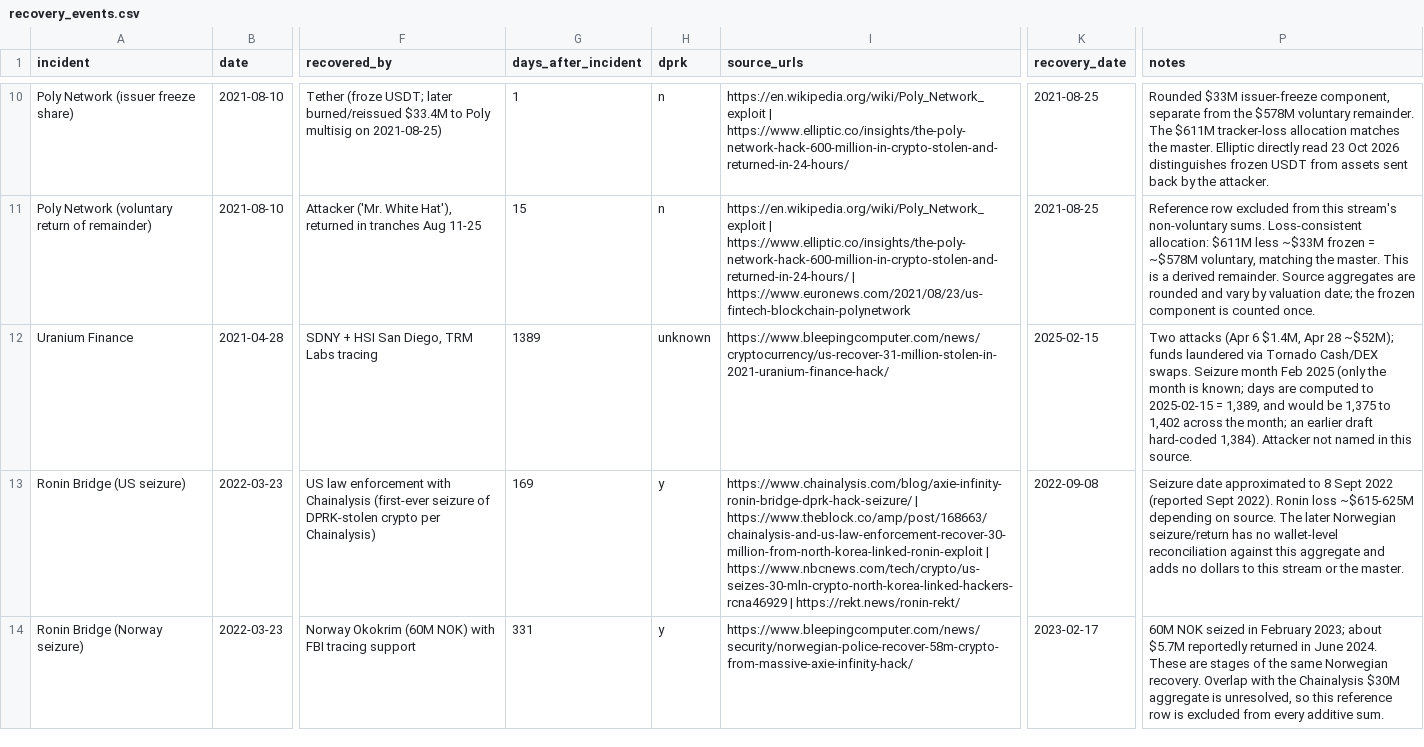
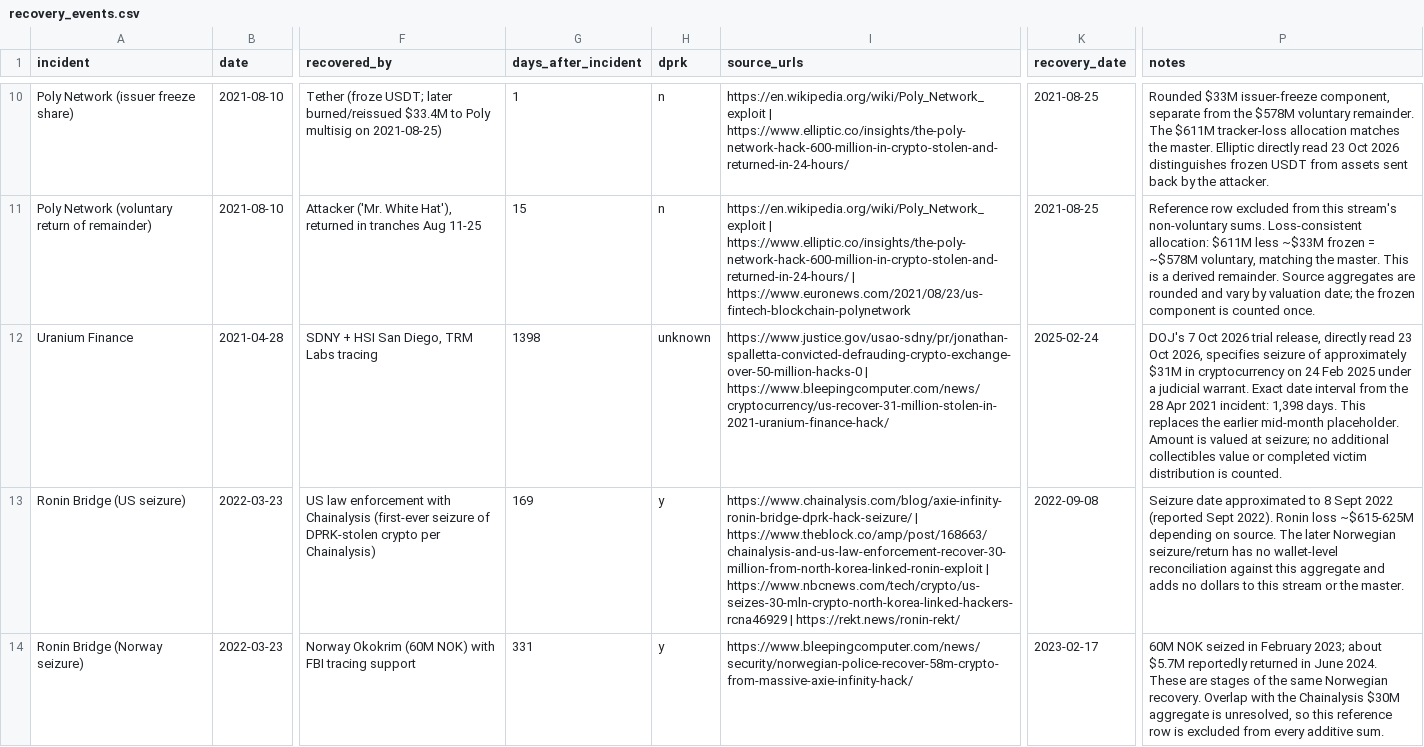
Before and after one commit to DicksonWu654/after-the-hack, a CSV file: data/recovery_events.csv, drawn as a sheet; only a part is shown, gaps mark what is left out; the diff names each change by its address in the sheet, - before the commit and + after, or states it on an @@ line.

```diff
--- a/data/recovery_events.csv
+++ b/data/recovery_events.csv
-G12 (days_after_incident): 1389
+G12 (days_after_incident): 1398
-I12 (source_urls): https://www.bleepingcomputer.com/news/cryptocurrency/us-recover-31-million-stolen-in-2021-uranium-finance-hack/
+I12 (source_urls): https://www.justice.gov/usao-sdny/pr/jonathan-spalletta-convicted-defrauding-crypto-exchange-over-50-million-hacks-0 | https://www.bleepingcomputer.com/news/cryptocurrency/us-recover-31-million-stolen-in-2021-uranium-finance-hack/
-K12 (recovery_date): 2025-02-15
+K12 (recovery_date): 2025-02-24
-P12 (notes): Two attacks (Apr 6 $1.4M, Apr 28 ~$52M); funds laundered via Tornado Cash/DEX swaps. Seizure month Feb 2025 (only the month is known; days are computed to 2025-02-15 = 1,389, and would be 1,375 to 1,402 across the month; an earlier draft hard-coded 1,384). Attacker not named in this source.
+P12 (notes): DOJ's 7 Oct 2026 trial release, directly read 23 Oct 2026, specifies seizure of approximately $31M in cryptocurrency on 24 Feb 2025 under a judicial warrant. Exact date interval from the 28 Apr 2021 incident: 1,398 days. This replaces the earlier mid-month placeholder. Amount is valued at seizure; no additional collectibles value or completed victim distribution is counted.
```
Also changed, not shown: site/data/recovery_by_year.csv, site/data/recovery_channel_mix.csv, 44 other files.
